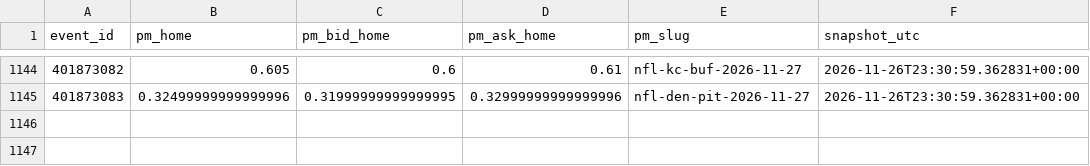
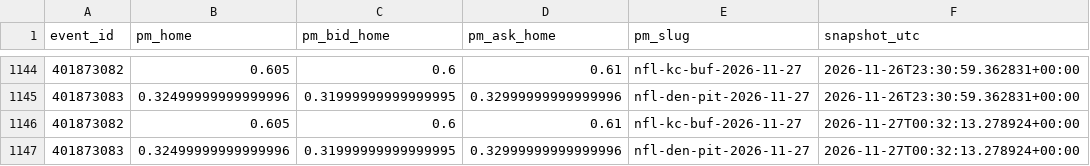
Before and after one commit to gabrielreyesu/mocha-picks, a CSV file: predictions/nfl_polymarket_snapshots.csv, drawn as a sheet; only a part is shown, gaps mark what is left out; the diff names each change by its address in the sheet, - before the commit and + after, or states it on an @@ line.

```diff
--- a/predictions/nfl_polymarket_snapshots.csv
+++ b/predictions/nfl_polymarket_snapshots.csv
+row 1146: 401873082 | 0.605 | 0.6 | 0.61 | nfl-kc-buf-2026-11-27 | 2026-11-27T00:32:13.278924+00:00
+row 1147: 401873083 | 0.32499999999999996 | 0.31999999999999995 | 0.32999999999999996 | nfl-den-pit-2026-11-27 | 2026-11-27T00:32:13.278924+00:00
```
Also changed, not shown: predictions/nfl_kalshi_edges.csv, 7 other files.
